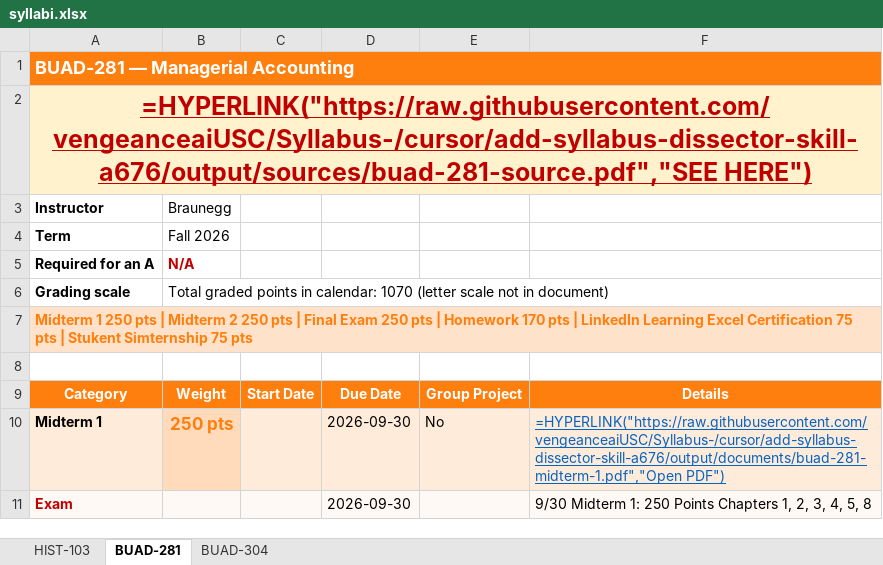
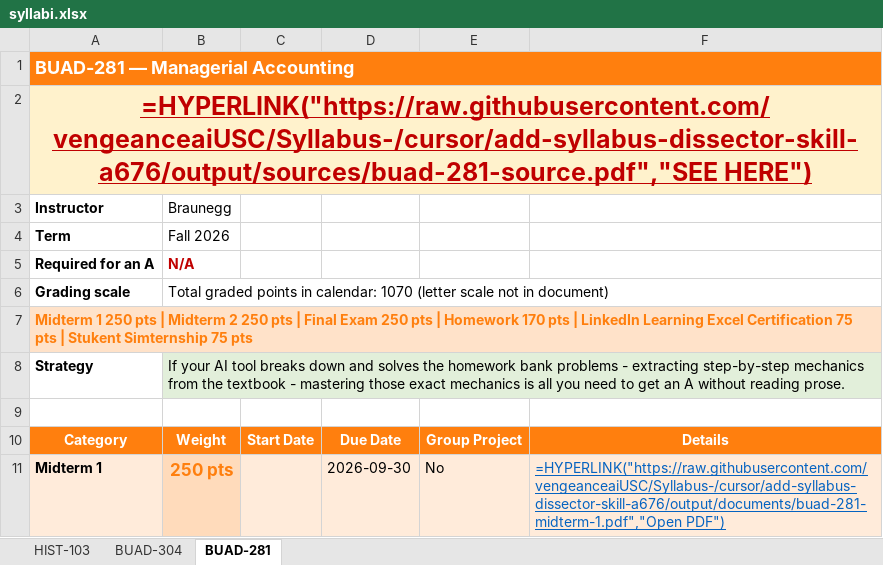
Before and after one commit to vengeanceaiUSC/Syllabus-, an Excel workbook: output/syllabi.xlsx, sheet BUAD-281, drawn as a sheet; only a part is shown; the shorter side is filled out with more unchanged rows; values as stored, in another font and other column widths than the file's, no borders; formulas without a stored value are shown as written; the diff names each change by its address in the sheet, - before the commit and + after, or states it on an @@ line.

```diff
--- a/output/syllabi.xlsx (sheet BUAD-281)
+++ b/output/syllabi.xlsx (sheet BUAD-281)
@@ sheet tab order changed: HIST-103 | BUAD-304 | BUAD-281 @@
+row 8: Strategy | If your AI tool breaks down and solves the homework bank problems - extracting step-by-step mechanics from the textbook - mastering those exact mechanics is all you need to get an A without reading prose.
```
Also changed, not shown: 11 other files.
